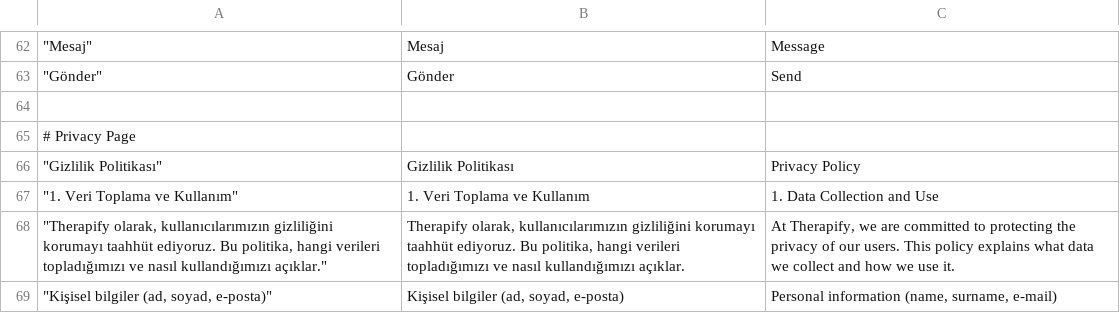
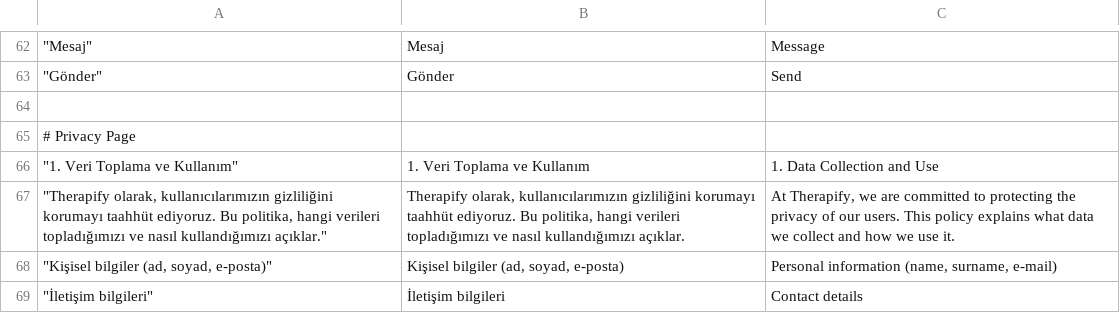
Before and after one commit to kaankaltakkiran/Therapify, a CSV file: Frontend/translations.csv, drawn as a sheet; only a part is shown, gaps mark what is left out; the shorter side is filled out with more unchanged rows; removed rows and columns are numbered as before the commit, all else as after; the diff covers the shown part only; the diff names each change by its address in the sheet, - before the commit and + after, or states it on an @@ line.

```diff
--- a/Frontend/translations.csv
+++ b/Frontend/translations.csv
-row 66: "Gizlilik Politikası" | Gizlilik Politikası | Privacy Policy
```
Also changed, not shown: 27 added rows elsewhere in this file, 3 other files.
